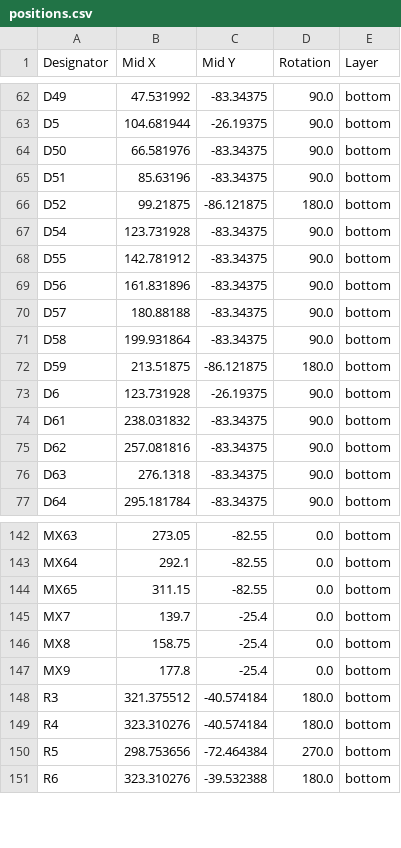
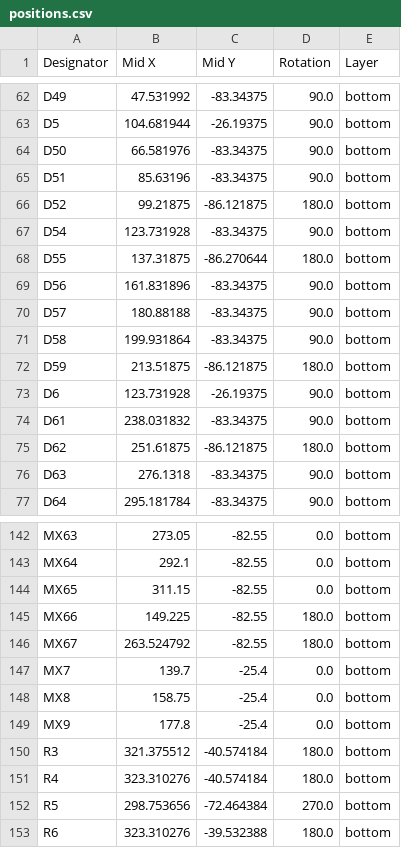
Before and after one commit to xommmmmmmm/QueueNineChimera, a CSV file: production/positions.csv, drawn as a sheet; only a part is shown, gaps mark what is left out.

```diff
--- a/production/positions.csv
+++ b/production/positions.csv
@@ -67,3 +67,3 @@ D52,99.21875,-86.121875,180.0,bottom
 D54,123.731928,-83.34375,90.0,bottom
-D55,142.781912,-83.34375,90.0,bottom
+D55,137.31875,-86.270644,180.0,bottom
 D56,161.831896,-83.34375,90.0,bottom
@@ -74,3 +74,3 @@ D6,123.731928,-26.19375,90.0,bottom
 D61,238.031832,-83.34375,90.0,bottom
-D62,257.081816,-83.34375,90.0,bottom
+D62,251.61875,-86.121875,180.0,bottom
 D63,276.1318,-83.34375,90.0,bottom
@@ -144,2 +144,4 @@ MX64,292.1,-82.55,0.0,bottom
 MX65,311.15,-82.55,0.0,bottom
+MX66,149.225,-82.55,180.0,bottom
+MX67,263.524792,-82.55,180.0,bottom
 MX7,139.7,-25.4,0.0,bottom
```
Also changed, not shown: production/bom.csv, production/designators.csv, 4 other files.
